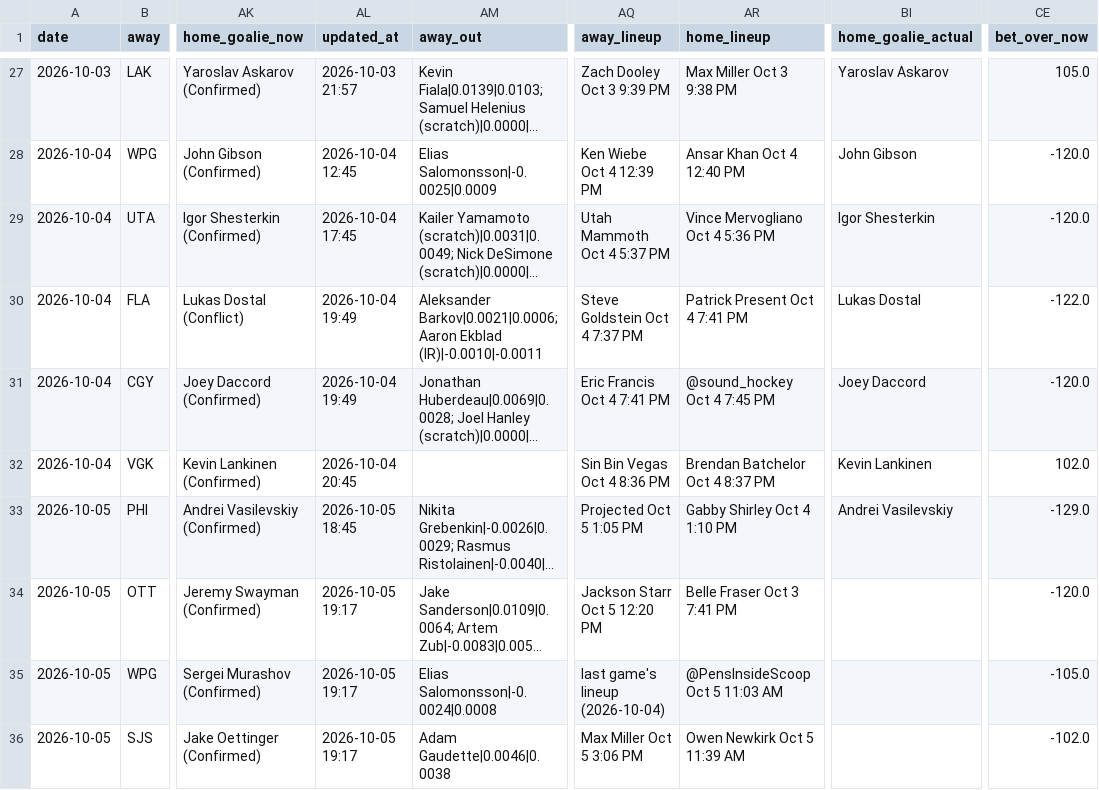
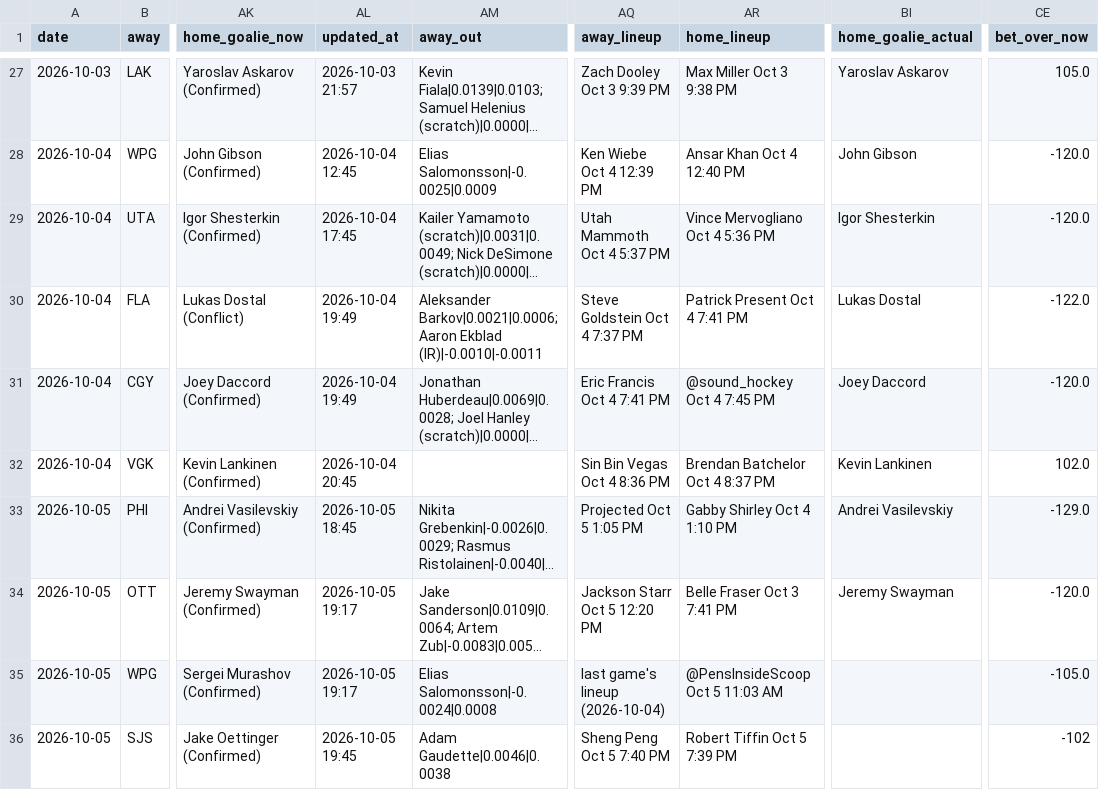
Before and after one commit to Prezbo8/NHL-total-model, a CSV file: data/paper_trades.csv, drawn as a sheet; only a part is shown, gaps mark what is left out; long unchanged cells end in …; the diff names each change by its address in the sheet, - before the commit and + after, or states it on an @@ line.

```diff
--- a/data/paper_trades.csv
+++ b/data/paper_trades.csv
-BI34 (home_goalie_actual): (empty)
+BI34 (home_goalie_actual): Jeremy Swayman
-AL36 (updated_at): 2026-10-05 19:17
+AL36 (updated_at): 2026-10-05 19:45
-AQ36 (away_lineup): Max Miller Oct 5 3:06 PM
+AQ36 (away_lineup): Sheng Peng Oct 5 7:40 PM
-AR36 (home_lineup): Owen Newkirk Oct 5 11:39 AM
+AR36 (home_lineup): Robert Tiffin Oct 5 7:39 PM
-CE36 (bet_over_now): -102.0
+CE36 (bet_over_now): -102
```
Also changed, not shown: 4 other files.
